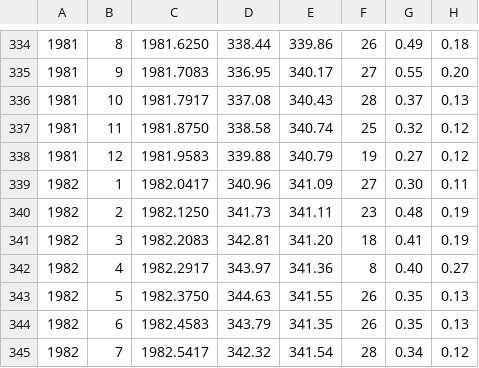
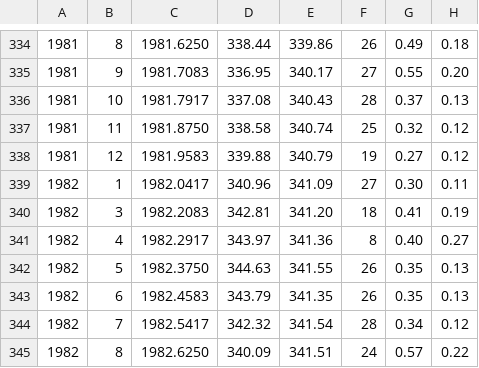
Before and after one commit to Malvnair/Lab-12, a CSV file: co2_mm_mlo.csv, drawn as a sheet; only a part is shown, gaps mark what is left out; the shorter side is filled out with more unchanged rows; the diff names each change by its address in the sheet, - before the commit and + after, or states it on an @@ line.

Commit message:
Fixed all graphs to have proper x axis indexing. Coded part 3 to plot model and data and predit year at 400ppm

```diff
--- a/co2_mm_mlo.csv
+++ b/co2_mm_mlo.csv
-row 340: 1982 | 2 | 1982.1250 | 341.73 | 341.11 | 23 | 0.48 | 0.19
```
Also changed, not shown: 1 other file.
